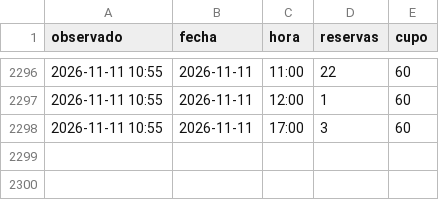
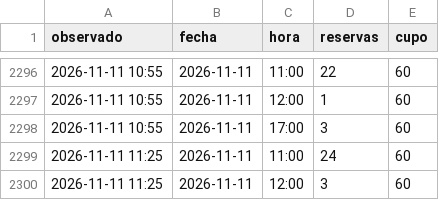
Before and after one commit to Gremiger/zoom-turnos, a CSV file: data/observaciones.csv, drawn as a sheet; only a part is shown, gaps mark what is left out.

```diff
--- a/data/observaciones.csv
+++ b/data/observaciones.csv
@@ -2298 +2298,3 @@ observado,fecha,hora,reservas,cupo
 2026-11-11 10:55,2026-11-11,17:00,3,60
+2026-11-11 11:25,2026-11-11,11:00,24,60
+2026-11-11 11:25,2026-11-11,12:00,3,60
```
Also changed, not shown: 1 other file.
